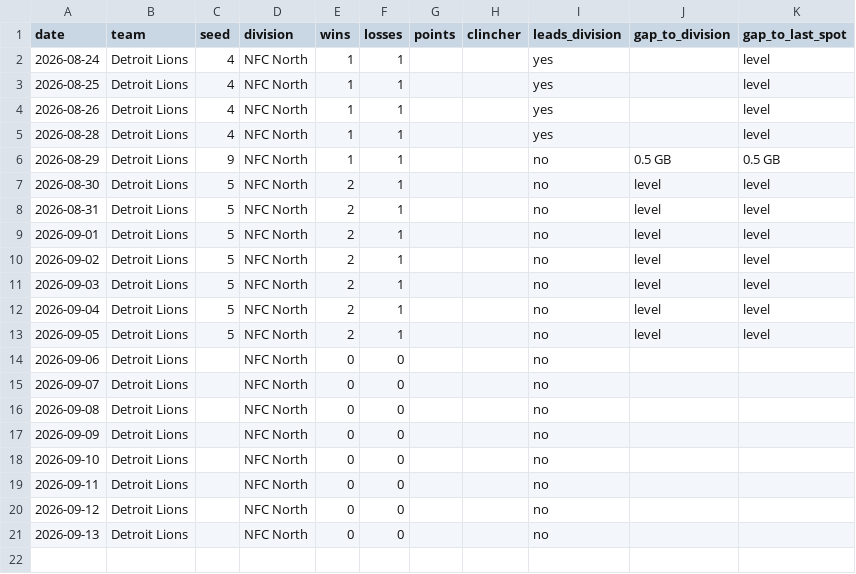
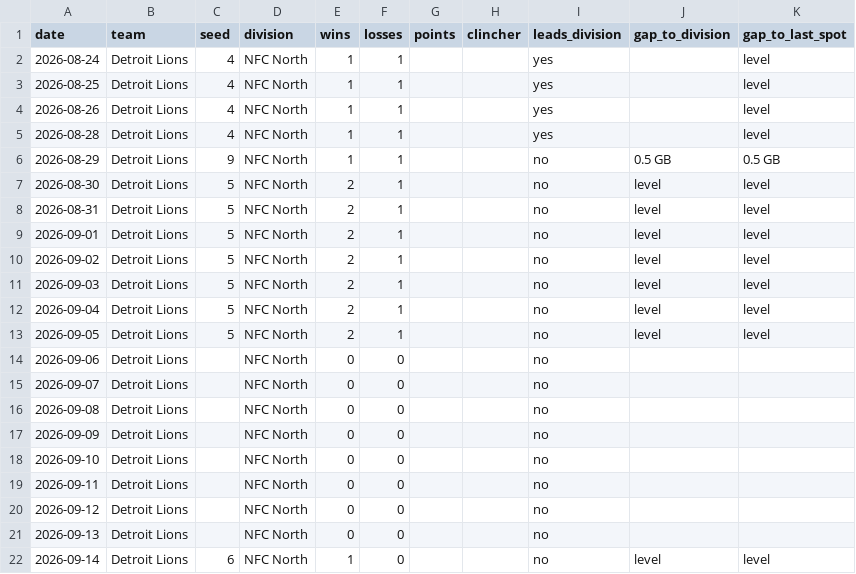
Before and after one commit to kyeill/sports-daily, a CSV file: output/history/nfl.csv, drawn as a sheet.

```diff
--- a/output/history/nfl.csv
+++ b/output/history/nfl.csv
@@ -21 +21,2 @@ date,team,seed,division,wins,losses,points,clincher,leads_division,gap_to_divisi
 2026-09-13,Detroit Lions,,NFC North,0,0,,,no,,
+2026-09-14,Detroit Lions,6,NFC North,1,0,,,no,level,level
```
Also changed, not shown: output/history/mlb.csv, output/history/nba.csv, 2 other files.
